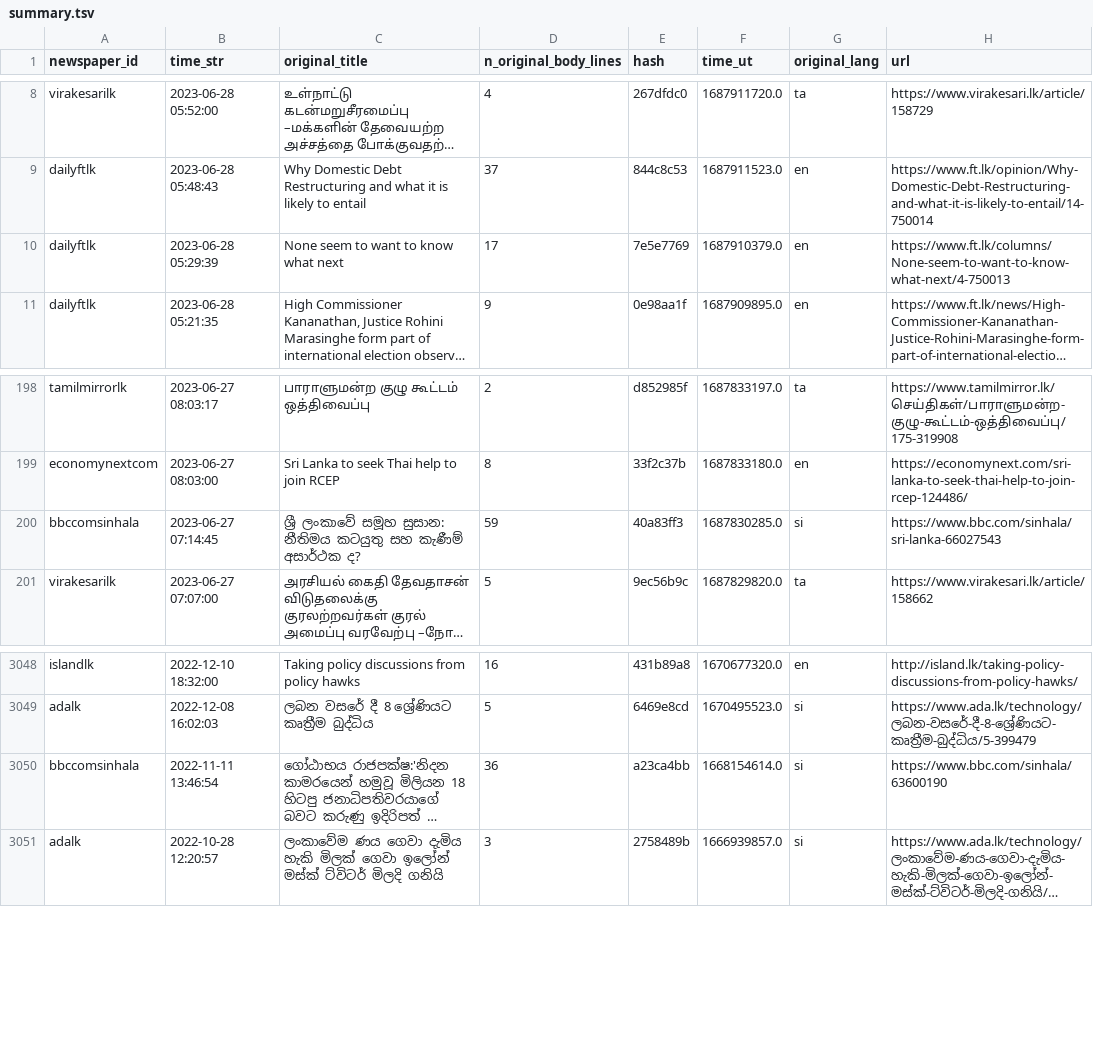
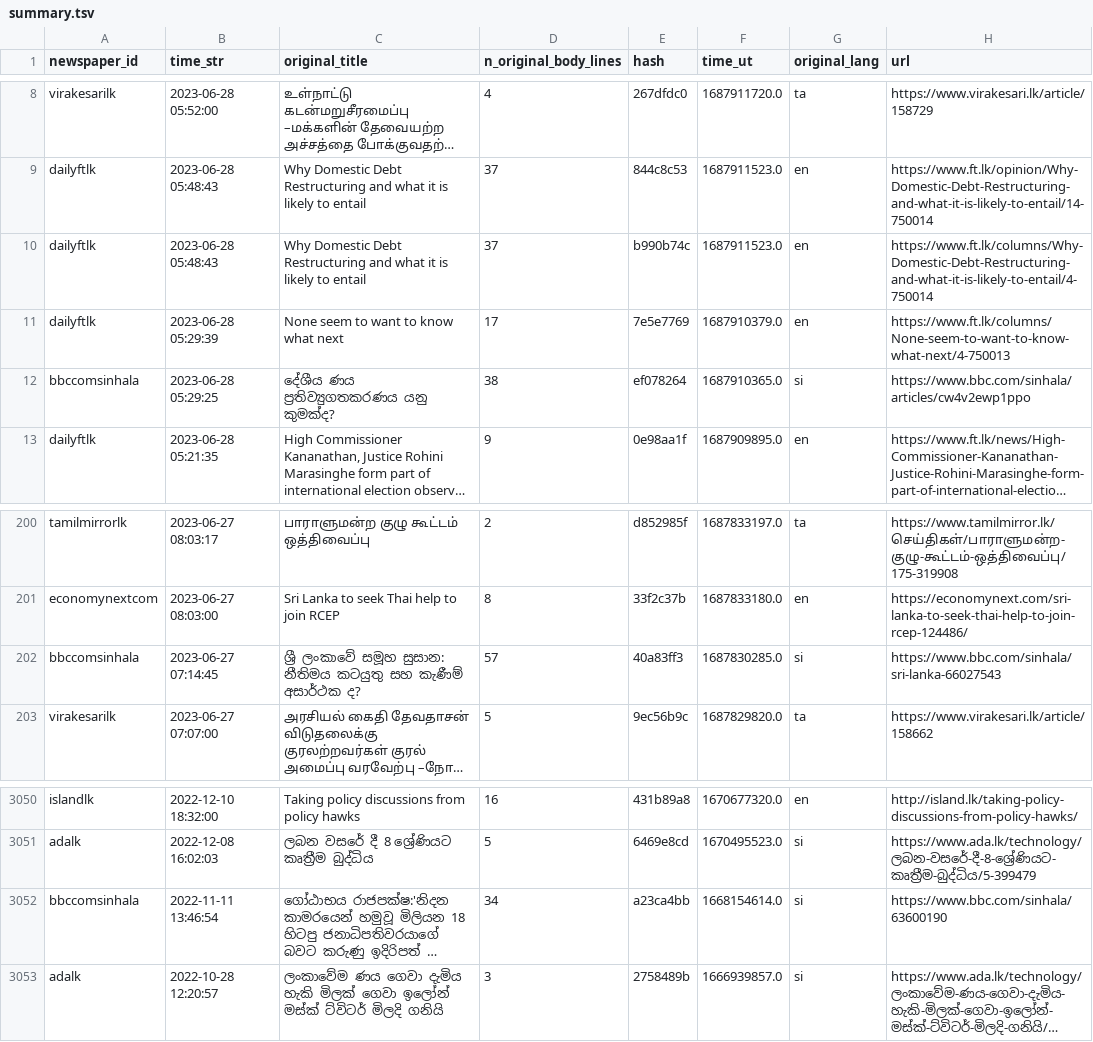
Before and after one commit to nuuuwan/news_lk3_data, a TSV file: reports/summary.tsv, drawn as a sheet; only a part is shown, gaps mark what is left out; long unchanged cells end in …; addresses are those after the commit; the diff names each change by its address in the sheet, - before the commit and + after, or states it on an @@ line.

Commit message:
Uploaded reports

```diff
--- a/reports/summary.tsv
+++ b/reports/summary.tsv
+row 10: dailyftlk | 2023-06-28 05:48:43 | Why Domestic Debt Restructuring and what it is likely to entail | 37 | b990b74c | 1687911523.0 | en | https://www.ft.lk/columns/Why-Domestic-Debt-Restructuring-and-what-it-is-likely-to-entail/4-750014
+row 12: bbccomsinhala | 2023-06-28 05:29:25 | දේශීය ණය ප්‍රතිව්‍යුගතකරණය යනු කුමක්ද? | 38 | ef078264 | 1687910365.0 | si | https://www.bbc.com/sinhala/articles/cw4v2ewp1ppo
-D202 (n_original_body_lines): 59
+D202 (n_original_body_lines): 57
-D3052 (n_original_body_lines): 36
+D3052 (n_original_body_lines): 34
```
Also changed, not shown: 1 other file.
